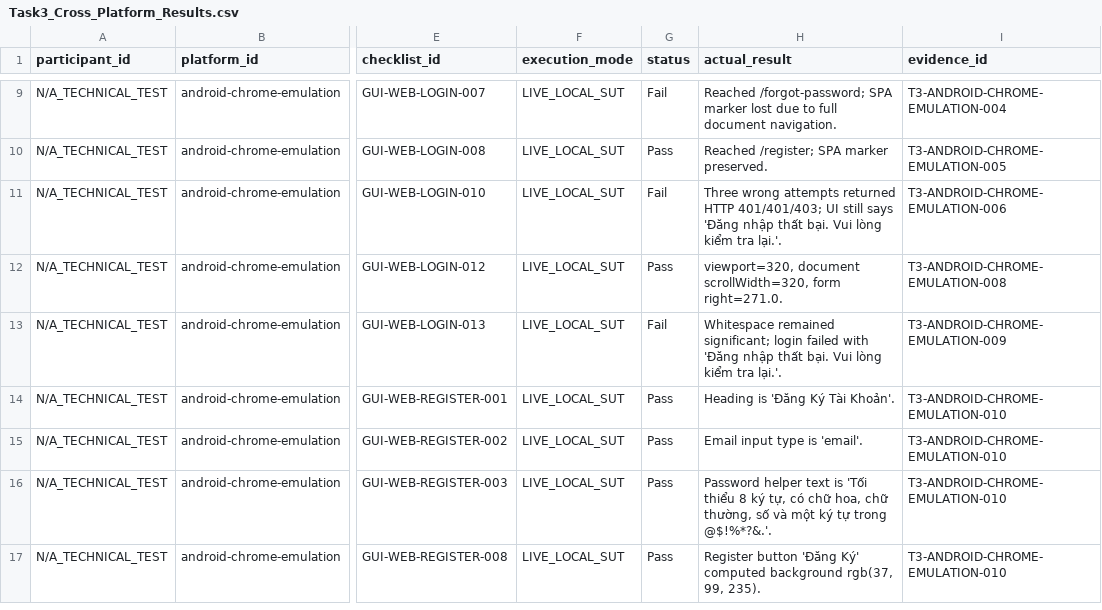
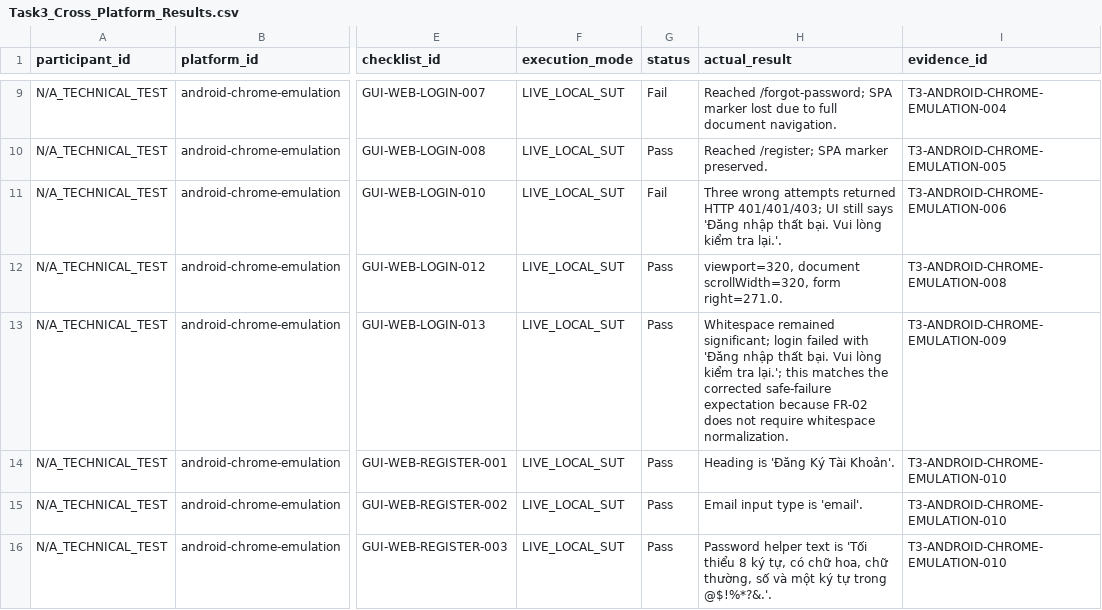
Before and after one commit to trngnneee/eshop-sut, a CSV file: task3-cross-platform/results/Task3_Cross_Platform_Results.csv, drawn as a sheet; only a part is shown, gaps mark what is left out; the shorter side is filled out with more unchanged rows; the diff covers the shown part only; the diff names each change by its address in the sheet, - before the commit and + after, or states it on an @@ line.

Commit message:
task3: reconcile reviewed expectations across platforms

```diff
--- a/task3-cross-platform/results/Task3_Cross_Platform_Results.csv
+++ b/task3-cross-platform/results/Task3_Cross_Platform_Results.csv
-G13 (status): Fail
+G13 (status): Pass
-H13 (actual_result): …kiểm tra lại.'.
+H13 (actual_result): …kiểm tra lại.'; this matches the corrected safe-failure expectation because FR-02 does not require whitespace normalization.
```
Also changed, not shown: 22 edited cells elsewhere in this file, task3-cross-platform/results/Evidence_Index.csv, 20 other files.
